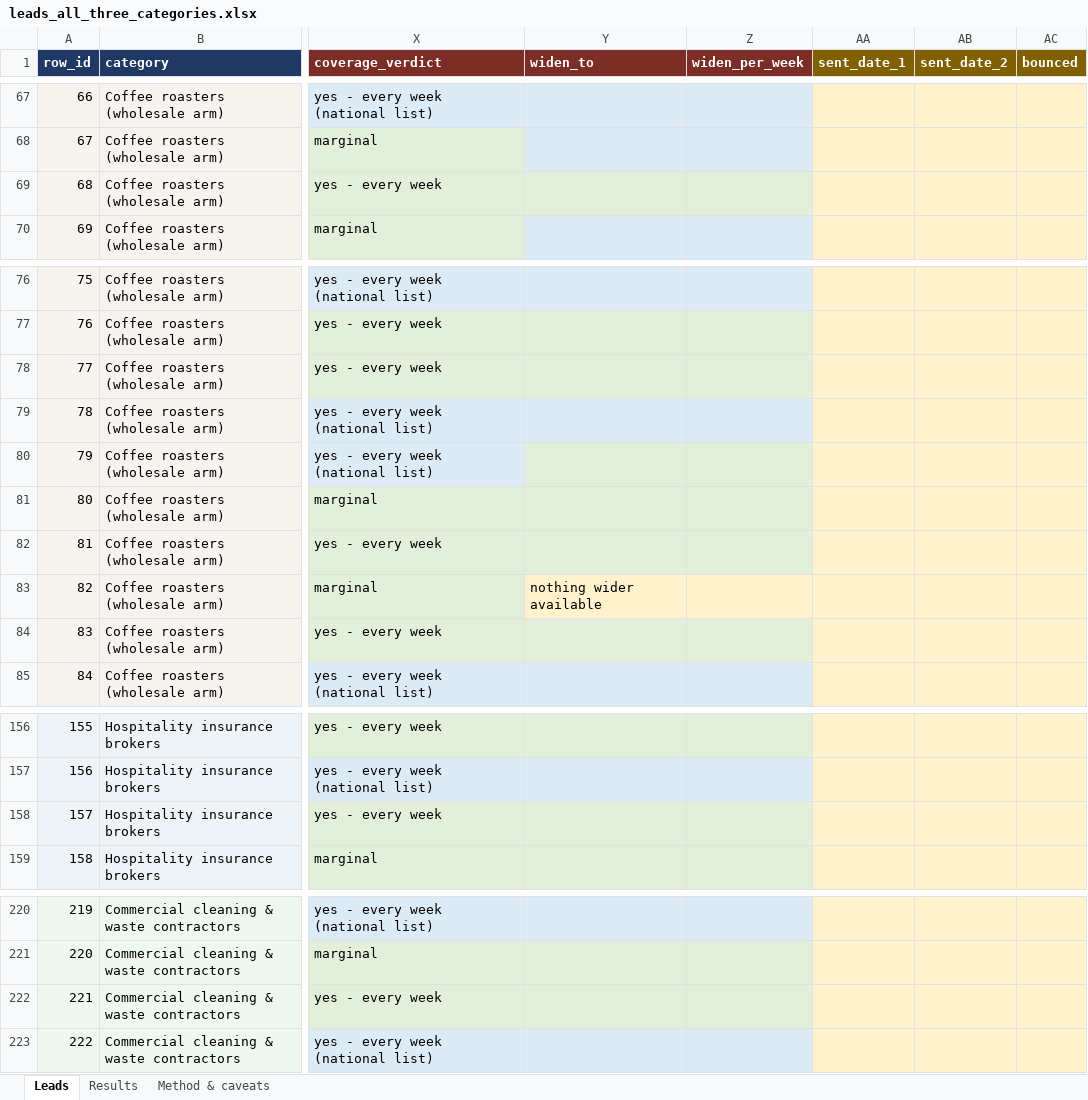
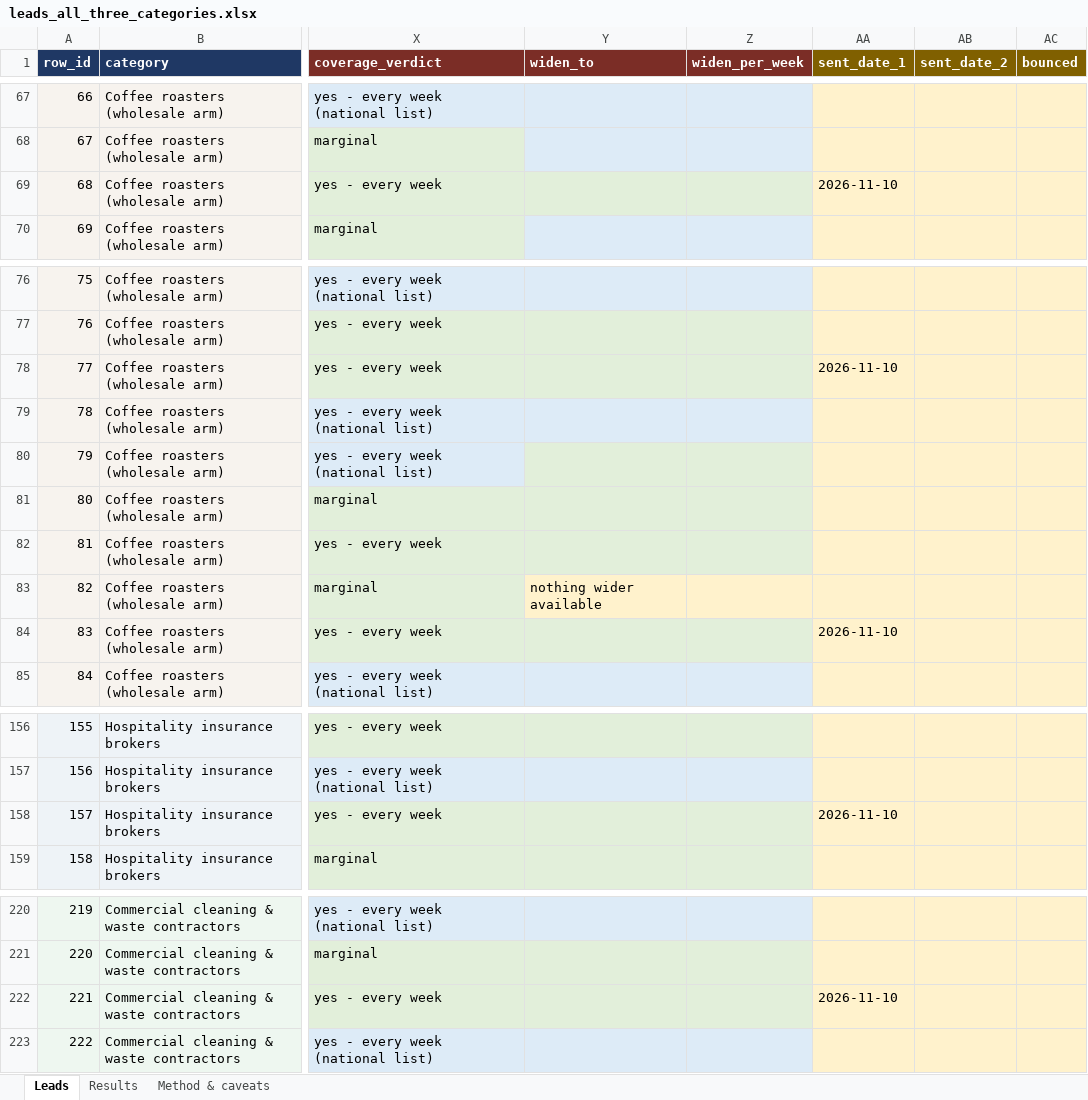
Before and after one commit to addowset/FSA-Data-Pipeline, an Excel workbook: docs/leads_all_three_categories.xlsx, sheet Leads, drawn as a sheet; only a part is shown, gaps mark what is left out; values as stored, in another font and other column widths than the file's, no borders; the diff names each change by its address in the sheet, - before the commit and + after, or states it on an @@ line.

```diff
--- a/docs/leads_all_three_categories.xlsx (sheet Leads)
+++ b/docs/leads_all_three_categories.xlsx (sheet Leads)
-AA69 (sent_date_1): (empty)
+AA69 (sent_date_1): 2026-11-10
-AA78 (sent_date_1): (empty)
+AA78 (sent_date_1): 2026-11-10
-AA84 (sent_date_1): (empty)
+AA84 (sent_date_1): 2026-11-10
-AA158 (sent_date_1): (empty)
+AA158 (sent_date_1): 2026-11-10
-AA222 (sent_date_1): (empty)
+AA222 (sent_date_1): 2026-11-10
```
